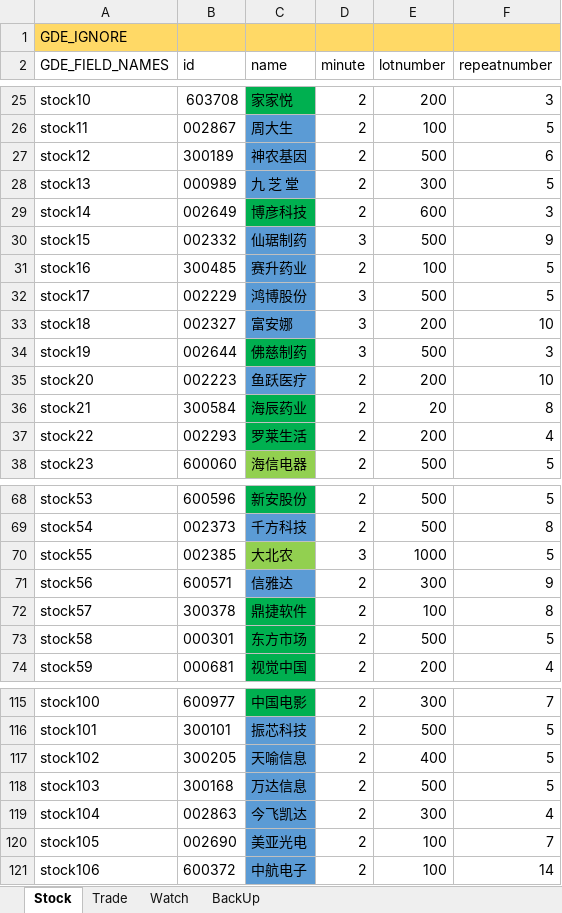
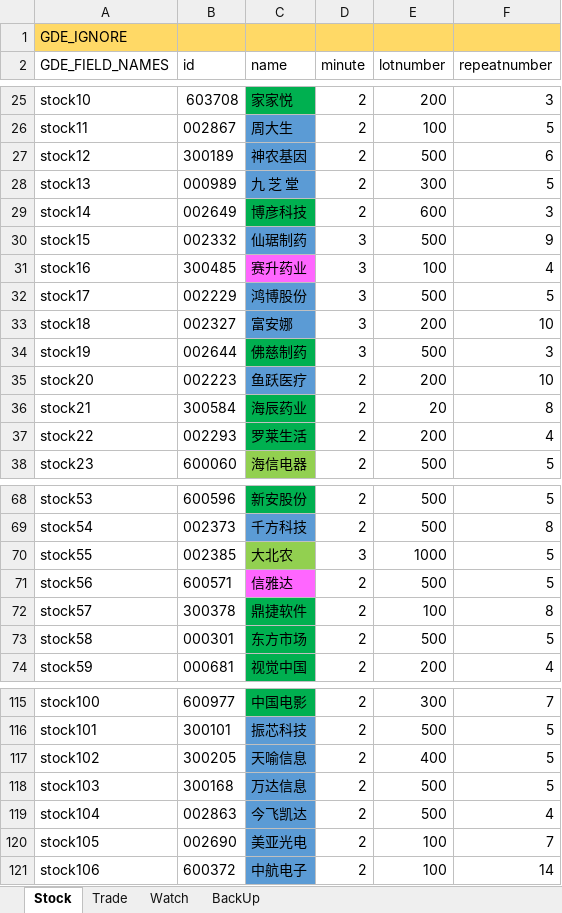
Before and after one commit to zsdarkblue/TradeStation_ContinuousTrade, an Excel workbook: stock.xlsx, sheet Stock, drawn as a sheet; only a part is shown, gaps mark what is left out; values as stored, in another font and other column widths than the file's, no borders; the diff names each change by its address in the sheet, - before the commit and + after, or states it on an @@ line.

```diff
--- a/stock.xlsx (sheet Stock)
+++ b/stock.xlsx (sheet Stock)
-C31 fill: #5B9BD5
+C31 fill: #FF66FF
-D31 (minute): 2
+D31 (minute): 3
-F31 (repeatnumber): 5
+F31 (repeatnumber): 4
-C71 fill: #5B9BD5
+C71 fill: #FF66FF
-E71 (lotnumber): 300
+E71 (lotnumber): 500
-F71 (repeatnumber): 9
+F71 (repeatnumber): 5
-E119 (lotnumber): 300
+E119 (lotnumber): 500
```
Also changed, not shown: sheet Watch, sheet Trade.
